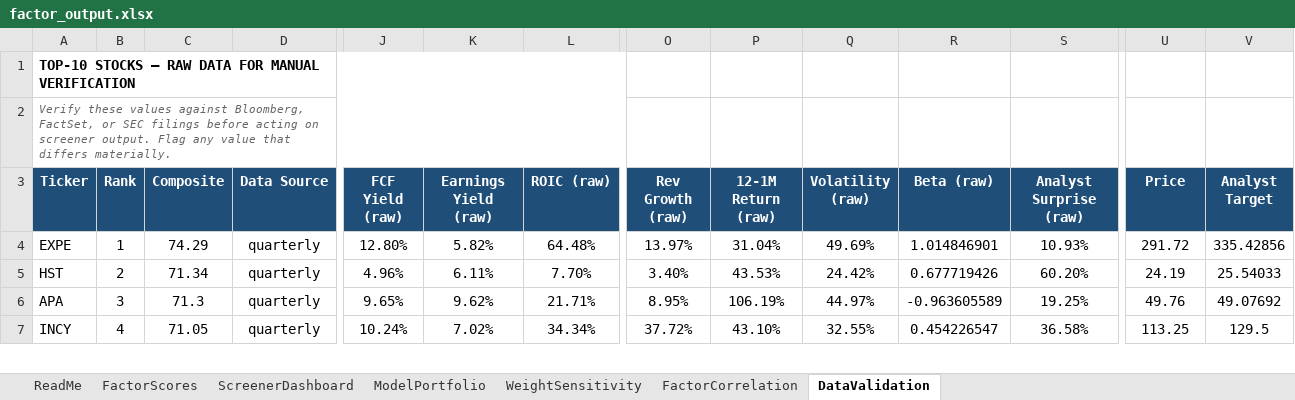
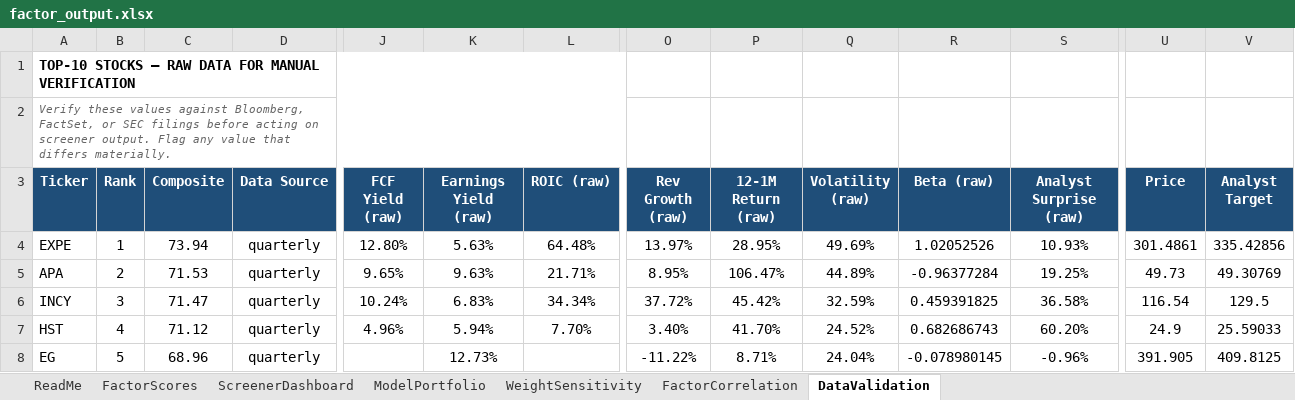
Before and after one commit to CalebSmit/screener-dashboard, an Excel workbook: factor_output.xlsx, sheet DataValidation, drawn as a sheet; only a part is shown, gaps mark what is left out; values as stored, in another font and other column widths than the file's, no borders; removed rows and columns are numbered as before the commit, all else as after; rows hold the shown columns only; the diff covers the shown part only; the diff names each change by its address in the sheet, - before the commit and + after, or states it on an @@ line.

```diff
--- a/factor_output.xlsx (sheet DataValidation)
+++ b/factor_output.xlsx (sheet DataValidation)
-C4 (Composite): 74.29
+C4 (Composite): 73.94
-K4 (Earnings Yield (raw)): 5.82%
+K4 (Earnings Yield (raw)): 5.63%
-P4 (12-1M Return (raw)): 31.04%
+P4 (12-1M Return (raw)): 28.95%
-R4 (Beta (raw)): 1.014846901
+R4 (Beta (raw)): 1.02052526
-U4 (Price): 291.72
+U4 (Price): 301.4861
-row 5: HST | 2 | 71.34 | quarterly | 4.96% | 6.11% | 7.70% | 3.40% | 43.53% | 24.42% | 0.677719426 | 60.20% | 24.19 | 25.54033
-B5 (Rank): 3
+B5 (Rank): 2
-C5 (Composite): 71.3
+C5 (Composite): 71.53
-K5 (Earnings Yield (raw)): 9.62%
+K5 (Earnings Yield (raw)): 9.63%
-P5 (12-1M Return (raw)): 106.19%
+P5 (12-1M Return (raw)): 106.47%
-Q5 (Volatility (raw)): 44.97%
+Q5 (Volatility (raw)): 44.89%
-R5 (Beta (raw)): -0.963605589
+R5 (Beta (raw)): -0.96377284
-U5 (Price): 49.76
+U5 (Price): 49.73
-V5 (Analyst Target): 49.07692
+V5 (Analyst Target): 49.30769
-B6 (Rank): 4
+B6 (Rank): 3
-C6 (Composite): 71.05
+C6 (Composite): 71.47
-K6 (Earnings Yield (raw)): 7.02%
+K6 (Earnings Yield (raw)): 6.83%
-P6 (12-1M Return (raw)): 43.10%
+P6 (12-1M Return (raw)): 45.42%
-Q6 (Volatility (raw)): 32.55%
+Q6 (Volatility (raw)): 32.59%
-R6 (Beta (raw)): 0.454226547
+R6 (Beta (raw)): 0.459391825
-U6 (Price): 113.25
+U6 (Price): 116.54
+row 7: HST | 4 | 71.12 | quarterly | 4.96% | 5.94% | 7.70% | 3.40% | 41.70% | 24.52% | 0.682686743 | 60.20% | 24.9 | 25.59033
+row 8: EG | 5 | 68.96 | quarterly |  | 12.73% |  | -11.22% | 8.71% | 24.04% | -0.078980145 | -0.96% | 391.905 | 409.8125
```
Also changed, not shown: 1 added row, 2 removed rows, 49 edited cells and cell formats elsewhere in this sheet, sheet FactorScores, sheet FactorCorrelation, sheet ScreenerDashboard, sheet ModelPortfolio, sheet WeightSensitivity, 18 other files.
